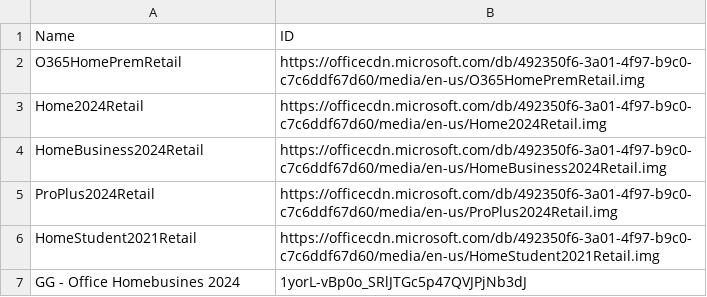
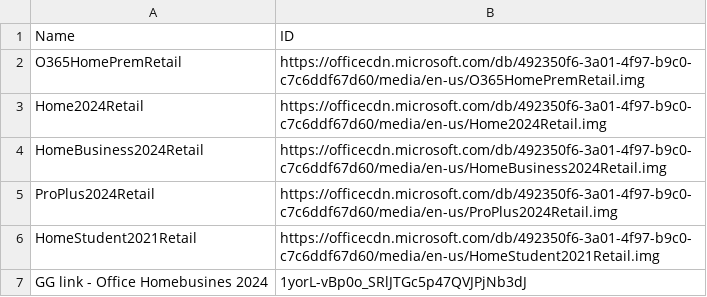
Before and after one commit to tuantran19912512/Windows-tool-box, a CSV file: DanhSachOffice.csv, drawn as a sheet.

Commit message:
Admin Update Office List via VietToolbox Pro

```diff
--- a/DanhSachOffice.csv
+++ b/DanhSachOffice.csv
@@ -6,2 +6,2 @@ ProPlus2024Retail,https://officecdn.microsoft.com/db/492350f6-3a01-4f97-b9c0-c7c
 HomeStudent2021Retail,https://officecdn.microsoft.com/db/492350f6-3a01-4f97-b9c0-c7c6ddf67d60/media/en-us/HomeStudent2021Retail.img
-GG - Office Homebusines 2024,1yorL-vBp0o_SRlJTGc5p47QVJPjNb3dJ
+GG link - Office Homebusines 2024,1yorL-vBp0o_SRlJTGc5p47QVJPjNb3dJ
```
